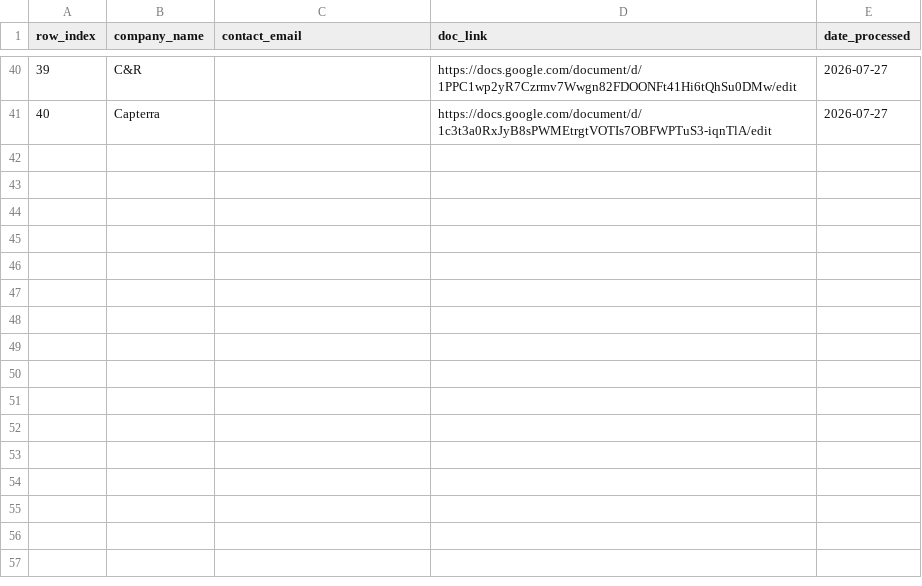
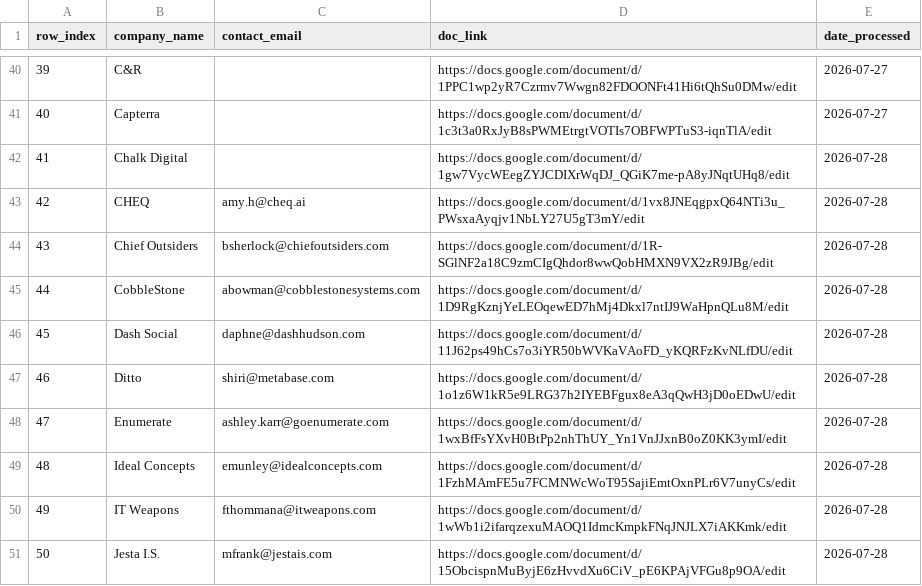
Before and after one commit to arundc4/Email-Marketing-DC4, a CSV file: state/results_log.csv, drawn as a sheet; only a part is shown, gaps mark what is left out; the diff names each change by its address in the sheet, - before the commit and + after, or states it on an @@ line.

```diff
--- a/state/results_log.csv
+++ b/state/results_log.csv
+row 42: 41 | Chalk Digital |  | https://docs.google.com/document/d/1gw7VycWEegZYJCDIXrWqDJ_QGiK7me-pA8yJNqtUHq8/edit | 2026-07-28
+row 43: 42 | CHEQ | amy.h@cheq.ai | https://docs.google.com/document/d/1vx8JNEqgpxQ64NTi3u_PWsxaAyqjv1NbLY27U5gT3mY/edit | 2026-07-28
+row 44: 43 | Chief Outsiders | bsherlock@chiefoutsiders.com | https://docs.google.com/document/d/1R-SGlNF2a18C9zmCIgQhdor8wwQobHMXN9VX2zR9JBg/edit | 2026-07-28
+row 45: 44 | CobbleStone | abowman@cobblestonesystems.com | https://docs.google.com/document/d/1D9RgKznjYeLEOqewED7hMj4Dkxl7ntIJ9WaHpnQLu8M/edit | 2026-07-28
+row 46: 45 | Dash Social | daphne@dashhudson.com | https://docs.google.com/document/d/11J62ps49hCs7o3iYR50bWVKaVAoFD_yKQRFzKvNLfDU/edit | 2026-07-28
+row 47: 46 | Ditto | shiri@metabase.com | https://docs.google.com/document/d/1o1z6W1kR5e9LRG37h2IYEBFgux8eA3qQwH3jD0oEDwU/edit | 2026-07-28
+row 48: 47 | Enumerate | ashley.karr@goenumerate.com | https://docs.google.com/document/d/1wxBfFsYXvH0BtPp2nhThUY_Yn1VnJJxnB0oZ0KK3ymI/edit | 2026-07-28
+row 49: 48 | Ideal Concepts | emunley@idealconcepts.com | https://docs.google.com/document/d/1FzhMAmFE5u7FCMNWcWoT95SajiEmtOxnPLr6V7unyCs/edit | 2026-07-28
+row 50: 49 | IT Weapons | fthommana@itweapons.com | https://docs.google.com/document/d/1wWb1i2ifarqzexuMAOQ1IdmcKmpkFNqJNJLX7iAKKmk/edit | 2026-07-28
+row 51: 50 | Jesta I.S. | mfrank@jestais.com | https://docs.google.com/document/d/15ObcispnMuByjE6zHvvdXu6CiV_pE6KPAjVFGu8p9OA/edit | 2026-07-28
```
Also changed, not shown: 1 other file.
